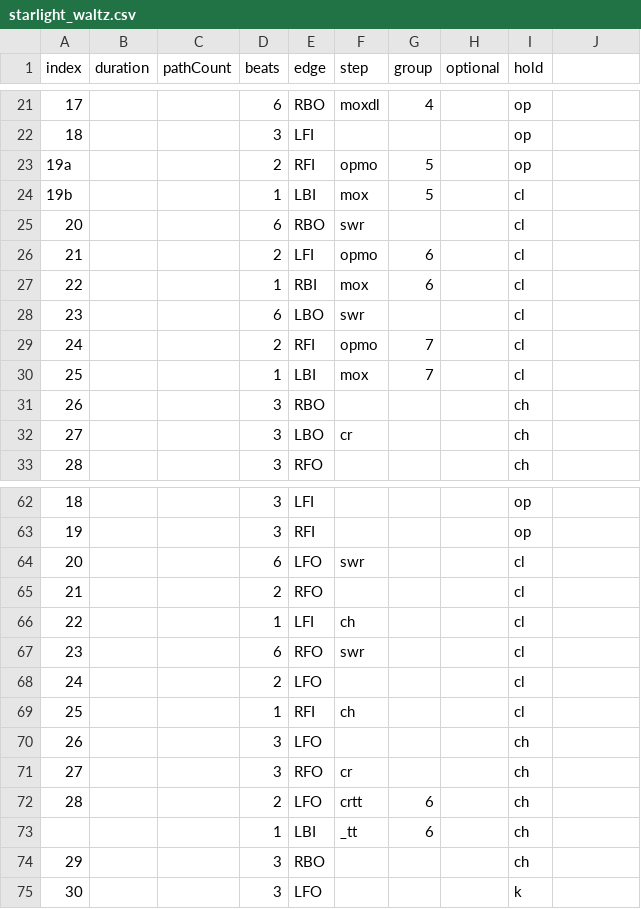
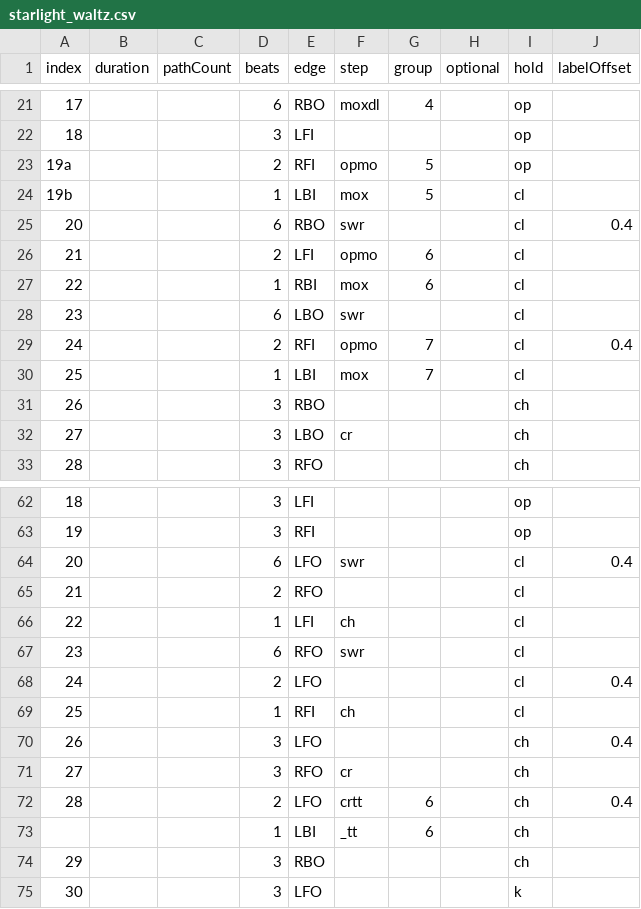
Before and after one commit to span314/tracings, a CSV file: patternData/starlight_waltz.csv, drawn as a sheet; only a part is shown, gaps mark what is left out; the diff names each change by its address in the sheet, - before the commit and + after, or states it on an @@ line.

Commit message:
Fixing label overlaps

```diff
--- a/patternData/starlight_waltz.csv
+++ b/patternData/starlight_waltz.csv
-J1: (empty)
+J1: labelOffset
-J25 (labelOffset): (empty)
+J25 (labelOffset): 0.4
-J29 (labelOffset): (empty)
+J29 (labelOffset): 0.4
-J64 (labelOffset): (empty)
+J64 (labelOffset): 0.4
-J68 (labelOffset): (empty)
+J68 (labelOffset): 0.4
-J70 (labelOffset): (empty)
+J70 (labelOffset): 0.4
-J72 (labelOffset): (empty)
+J72 (labelOffset): 0.4
```
Also changed, not shown: patternData/blues.csv, patternData/kilian.csv, 32 other files.
